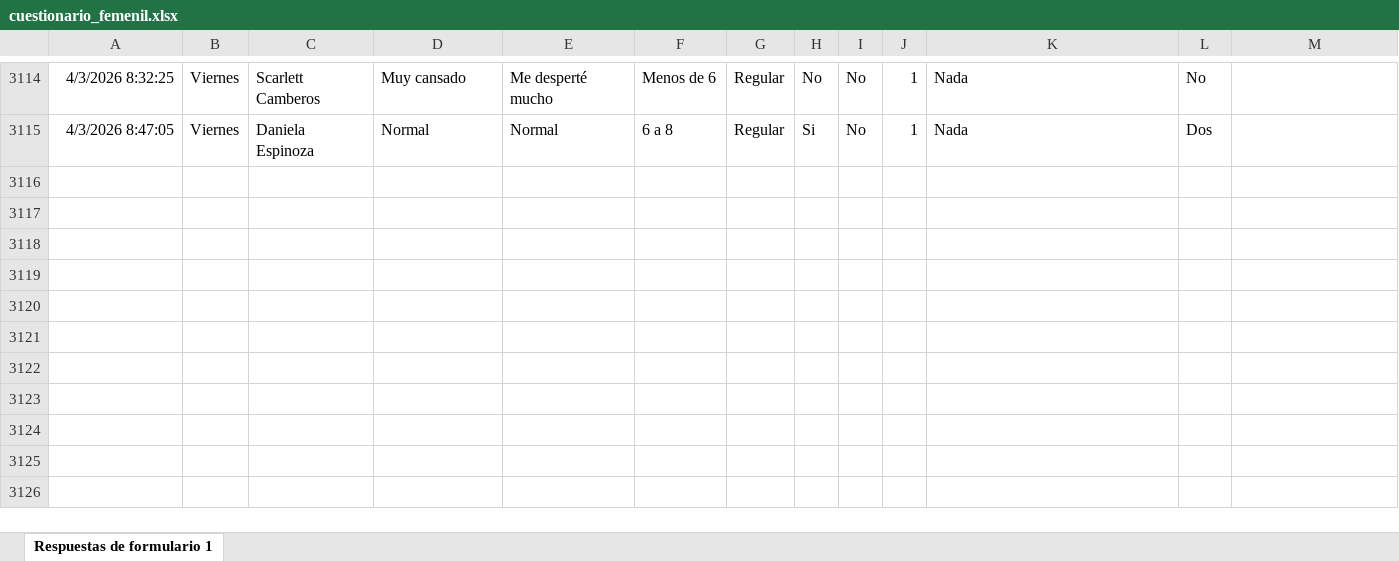
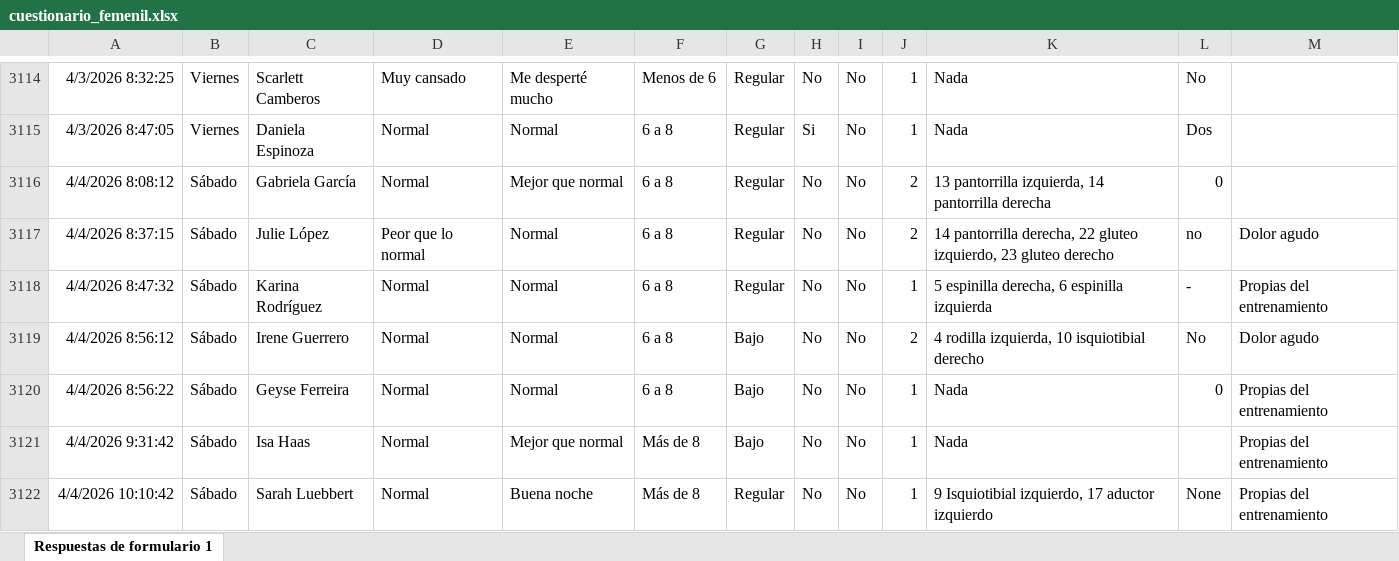
Before and after one commit to mr2293/dashboard_femenil, an Excel workbook: data/cuestionario_femenil.xlsx, sheet Respuestas de formulario 1, drawn as a sheet; only a part is shown, gaps mark what is left out; values as stored, in another font and other column widths than the file's, no borders; charts and pictures and conditional formats and table styles not drawn; the diff names each change by its address in the sheet, - before the commit and + after, or states it on an @@ line.

```diff
--- a/data/cuestionario_femenil.xlsx (sheet Respuestas de formulario 1)
+++ b/data/cuestionario_femenil.xlsx (sheet Respuestas de formulario 1)
+row 3116: 4/4/2026 8:08:12 | Sábado | Gabriela García | Normal | Mejor que normal | 6 a 8 | Regular | No | No | 2 | 13 pantorrilla izquierda, 14 pantorrilla derecha | 0
+row 3117: 4/4/2026 8:37:15 | Sábado | Julie López | Peor que lo normal | Normal | 6 a 8 | Regular | No | No | 2 | 14 pantorrilla derecha, 22 gluteo izquierdo, 23 gluteo derecho | no | Dolor agudo
+row 3118: 4/4/2026 8:47:32 | Sábado | Karina Rodríguez | Normal | Normal | 6 a 8 | Regular | No | No | 1 | 5 espinilla derecha, 6 espinilla izquierda | - | Propias del entrenamiento
+row 3119: 4/4/2026 8:56:12 | Sábado | Irene Guerrero | Normal | Normal | 6 a 8 | Bajo | No | No | 2 | 4 rodilla izquierda, 10 isquiotibial derecho | No | Dolor agudo
+row 3120: 4/4/2026 8:56:22 | Sábado | Geyse Ferreira | Normal | Normal | 6 a 8 | Bajo | No | No | 1 | Nada | 0 | Propias del entrenamiento
+row 3121: 4/4/2026 9:31:42 | Sábado | Isa Haas | Normal | Mejor que normal | Más de 8 | Bajo | No | No | 1 | Nada |  | Propias del entrenamiento
+row 3122: 4/4/2026 10:10:42 | Sábado | Sarah Luebbert | Normal | Buena noche | Más de 8 | Regular | No | No | 1 | 9 Isquiotibial izquierdo, 17 aductor izquierdo | None | Propias del entrenamiento
```
Also changed, not shown: data/rpe_femenil.xlsx.
